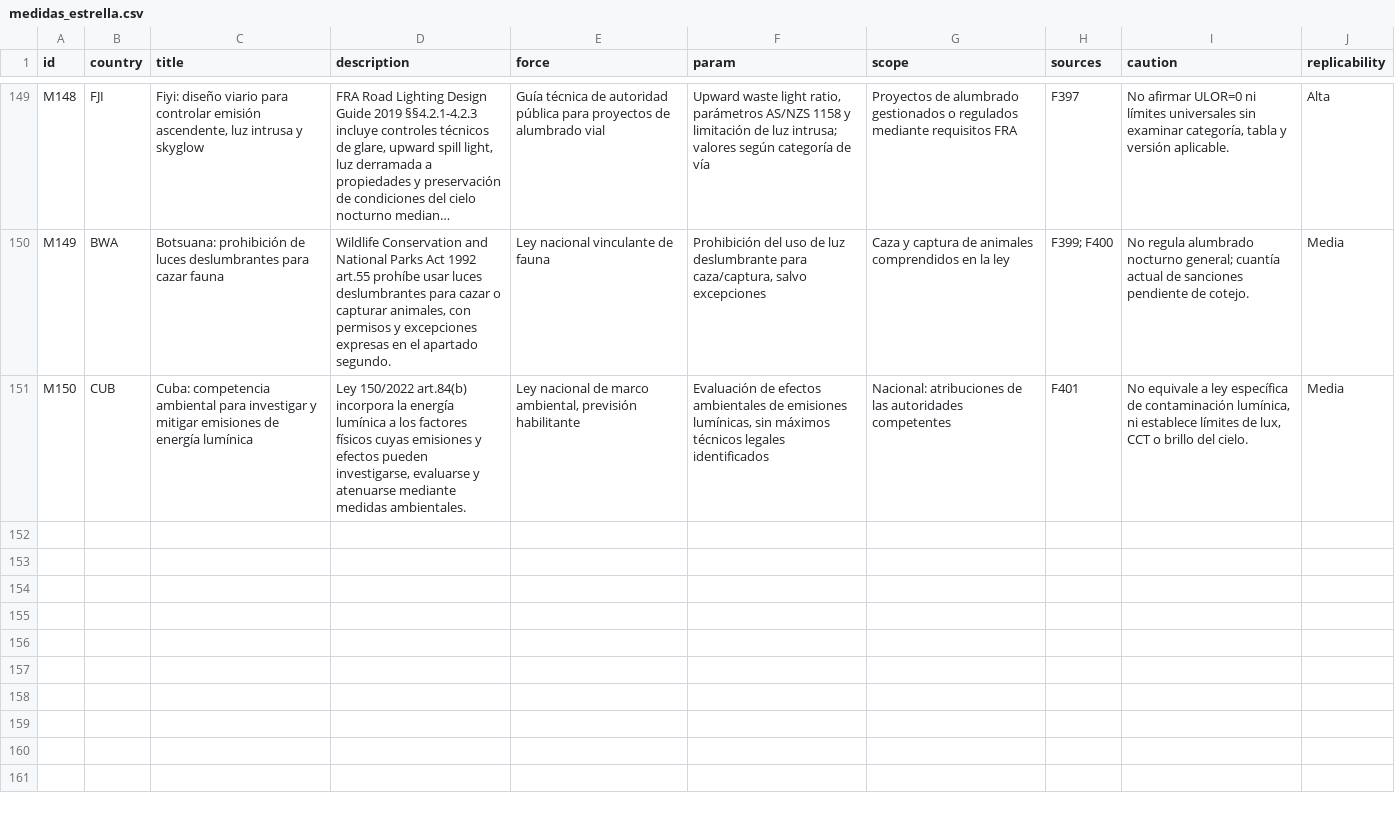
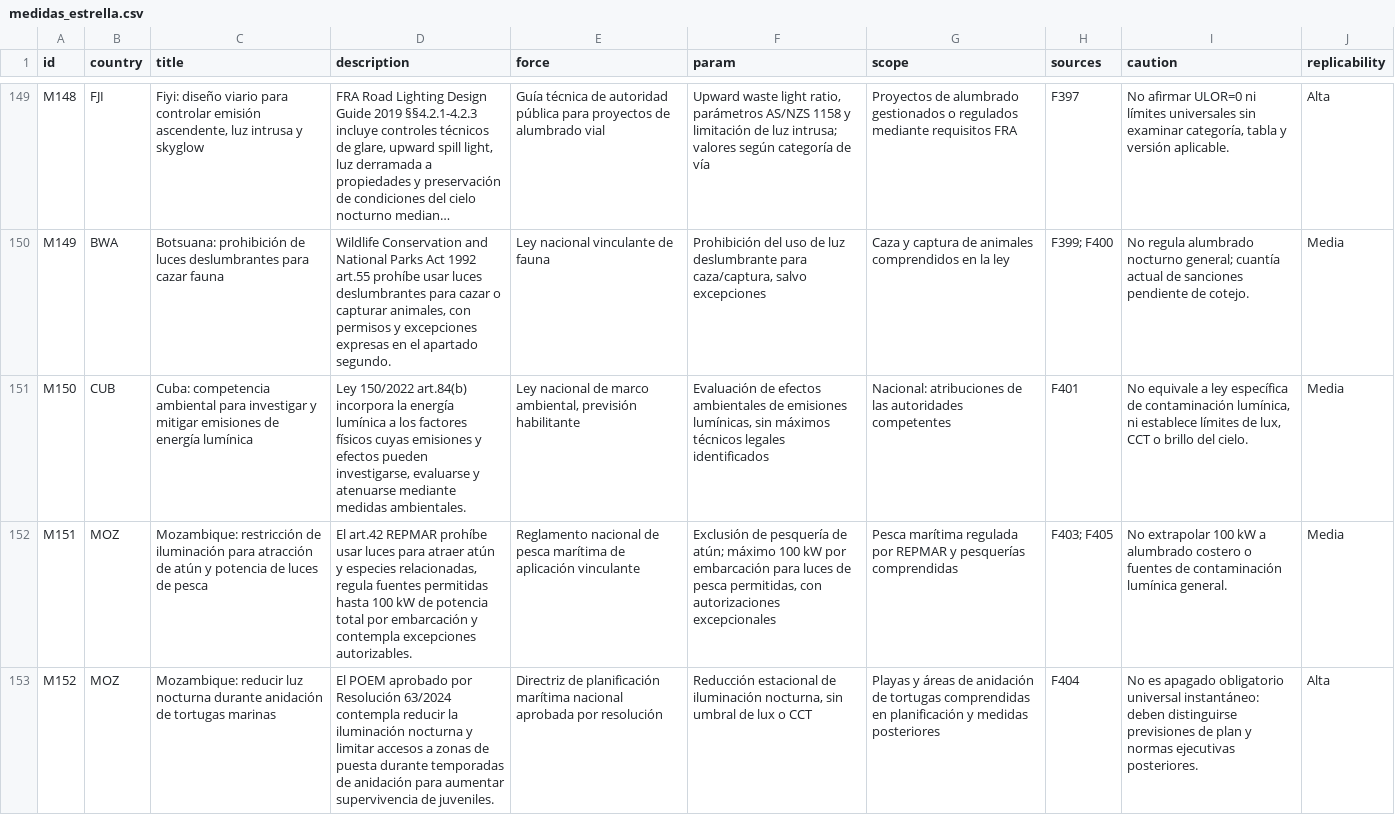
Before and after one commit to pmisson/atlas-luz-nocturna, a CSV file: data/medidas_estrella.csv, drawn as a sheet; only a part is shown, gaps mark what is left out; long unchanged cells end in …; the diff names each change by its address in the sheet, - before the commit and + after, or states it on an @@ line.

Commit message:
Incorporar Mozambique: REPMAR y POEM con regulación de luz artificial

```diff
--- a/data/medidas_estrella.csv
+++ b/data/medidas_estrella.csv
+row 152: M151 | MOZ | Mozambique: restricción de iluminación para atracción de atún y potencia de luces de pesca | El art.42 REPMAR prohíbe usar luces para atraer atún y especies relacionadas, regula fuentes permitidas hasta 100 kW de potencia total por embarcación y contempla excepciones autorizables. | Reglamento nacional de pesca marítima de aplicación vinculante | Exclusión de pesquería de atún; máximo 100 kW por embarcación para luces de pesca permitidas, con autorizaciones excepcionales | Pesca marítima regulada por REPMAR y pesquerías comprendidas | F403; F405 | No extrapolar 100 kW a alumbrado costero o fuentes de contaminación lumínica general. | Media
+row 153: M152 | MOZ | Mozambique: reducir luz nocturna durante anidación de tortugas marinas | El POEM aprobado por Resolución 63/2024 contempla reducir la iluminación nocturna y limitar accesos a zonas de puesta durante temporadas de anidación para aumentar supervivencia de juveniles. | Directriz de planificación marítima nacional aprobada por resolución | Reducción estacional de iluminación nocturna, sin umbral de lux o CCT | Playas y áreas de anidación de tortugas comprendidas en planificación y medidas posteriores | F404 | No es apagado obligatorio universal instantáneo: deben distinguirse previsiones de plan y normas ejecutivas posteriores. | Alta
```
